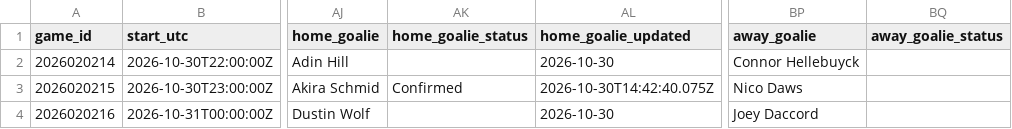
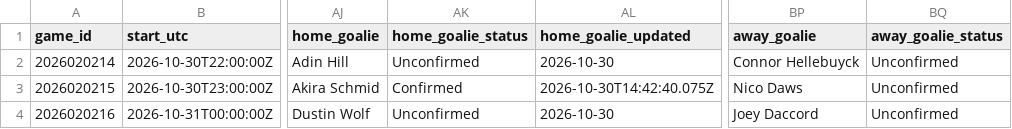
Before and after one commit to qtc8m722n9-dot/nhl-bettings-pipeline, a CSV file: data/slates/2026-10-30.csv, drawn as a sheet; only a part is shown, gaps mark what is left out; the diff names each change by its address in the sheet, - before the commit and + after, or states it on an @@ line.

```diff
--- a/data/slates/2026-10-30.csv
+++ b/data/slates/2026-10-30.csv
-AK2 (home_goalie_status): (empty)
+AK2 (home_goalie_status): Unconfirmed
-BQ2:BQ4 (away_goalie_status): (empty)
+BQ2:BQ4 (away_goalie_status): Unconfirmed
-AK4 (home_goalie_status): (empty)
+AK4 (home_goalie_status): Unconfirmed
```
Also changed, not shown: data/raw/2026-10-30/injuries.csv, 6 other files.
